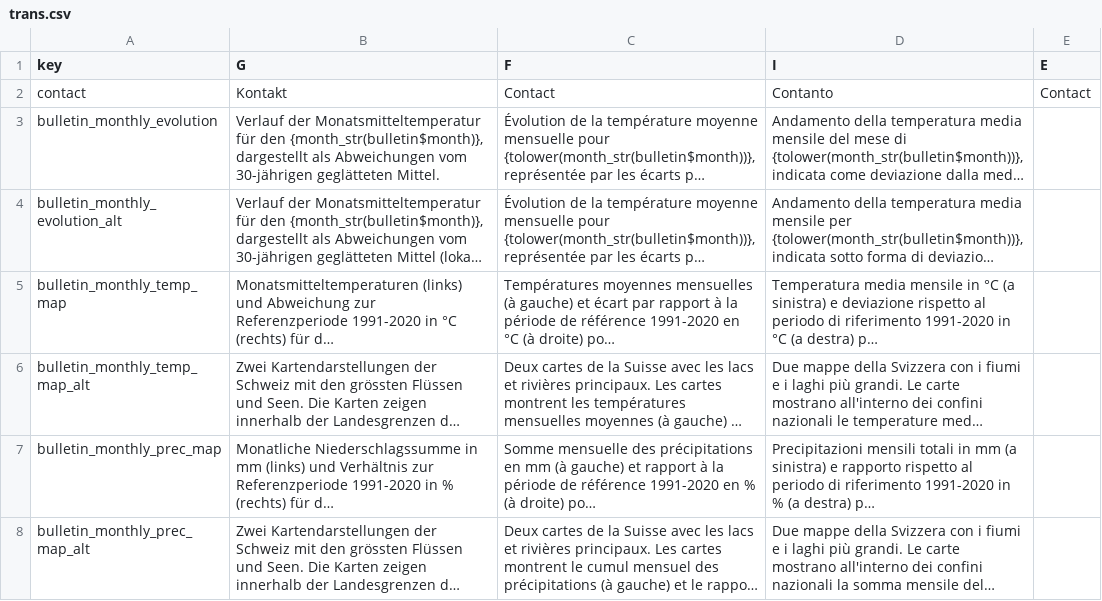
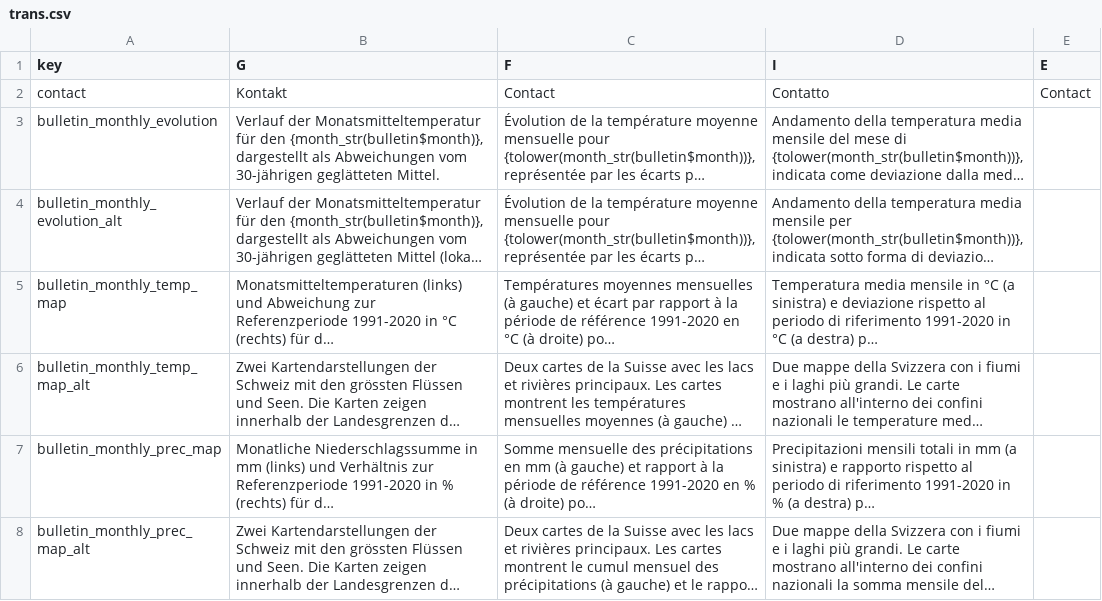
Before and after one commit to MeteoSwiss/cat.bulletin, a CSV file: inst/extdata/trans.csv, drawn as a sheet; only a part is shown; long unchanged cells end in …; the diff names each change by its address in the sheet, - before the commit and + after, or states it on an @@ line.

```diff
--- a/inst/extdata/trans.csv
+++ b/inst/extdata/trans.csv
-D2 (I): Contanto
+D2 (I): Contatto
```
Also changed, not shown: 7 other files.
